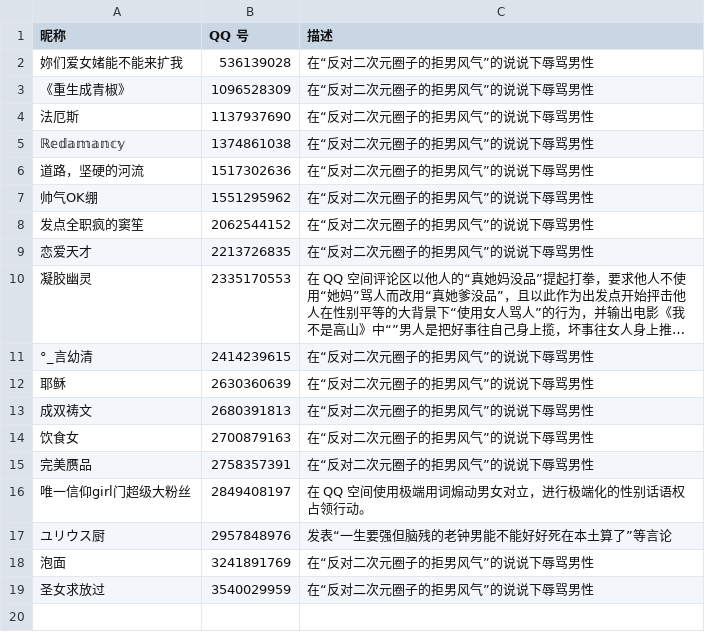
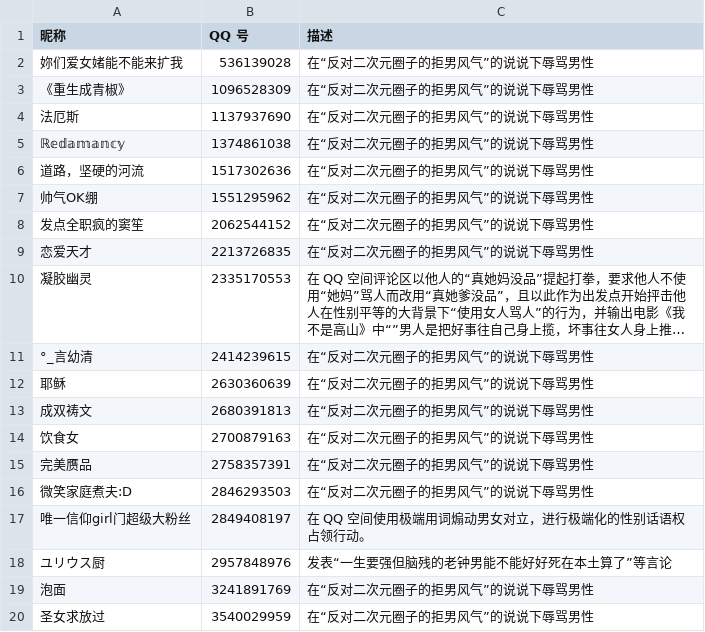
Before and after one commit to blacklisting/qq, a CSV file: 女拳.csv, drawn as a sheet; long unchanged cells end in ….

Commit message:
Update with a comment just seen.

```diff
--- a/女拳.csv
+++ b/女拳.csv
@@ -15,2 +15,3 @@
 "完美赝品",2758357391,"在“反对二次元圈子的拒男风气”的说说下辱骂男性"
+"微笑家庭煮夫:D",2846293503,"在“反对二次元圈子的拒男风气”的说说下辱骂男性"
 "唯一信仰girl门超级大粉丝",2849408197,"在 QQ 空间使用极端用词煽动男女对立，进行极端化的性别话语权占领行动。"
```
